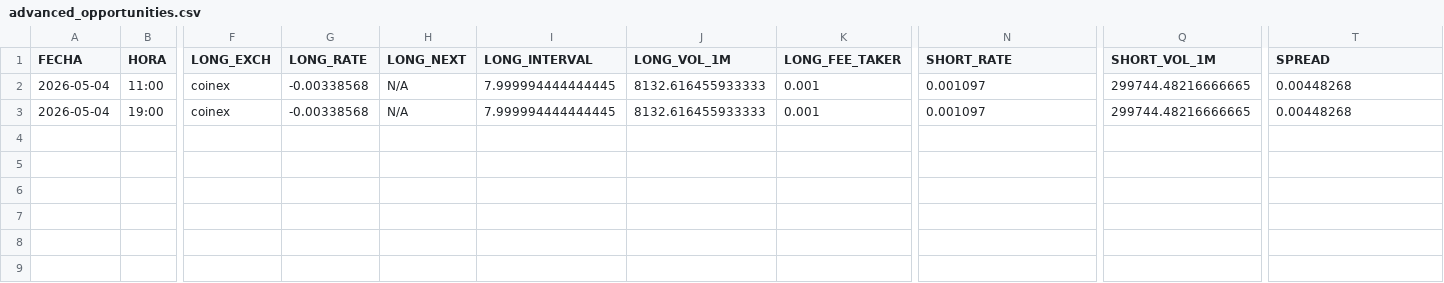
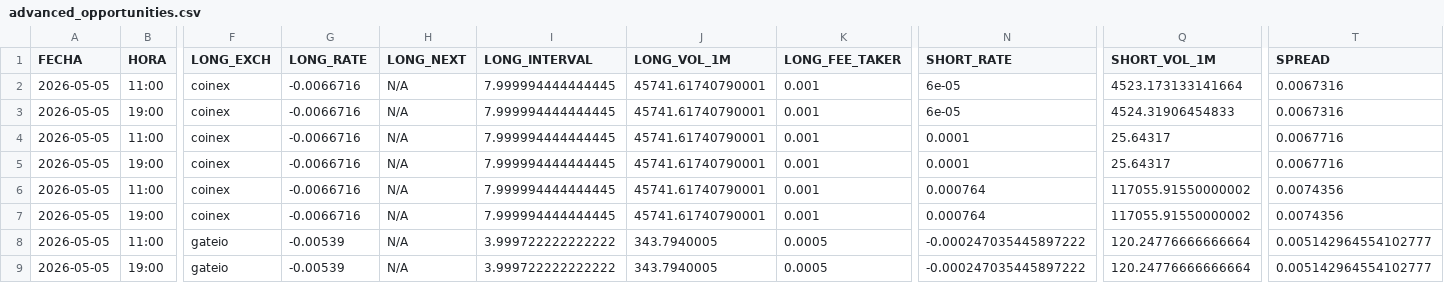
Before and after one commit to quant-ai-bit/antigravity, a CSV file: advanced_opportunities.csv, drawn as a sheet; only a part is shown, gaps mark what is left out; addresses are those after the commit; rows hold the shown columns only; the diff names each change by its address in the sheet, - before the commit and + after, or states it on an @@ line.

```diff
--- a/advanced_opportunities.csv
+++ b/advanced_opportunities.csv
+row 2: 2026-05-05 | 11:00 | coinex | -0.0066716 | N/A | 7.999994444444445 | 45741.61740790001 | 0.001 | 6e-05 | 4523.173133141664 | 0.0067316
+row 3: 2026-05-05 | 19:00 | coinex | -0.0066716 | N/A | 7.999994444444445 | 45741.61740790001 | 0.001 | 6e-05 | 4524.31906454833 | 0.0067316
+row 4: 2026-05-05 | 11:00 | coinex | -0.0066716 | N/A | 7.999994444444445 | 45741.61740790001 | 0.001 | 0.0001 | 25.64317 | 0.0067716
+row 5: 2026-05-05 | 19:00 | coinex | -0.0066716 | N/A | 7.999994444444445 | 45741.61740790001 | 0.001 | 0.0001 | 25.64317 | 0.0067716
-A6:A7 (FECHA): 2026-05-04
+A6:A7 (FECHA): 2026-05-05
-G6:G7 (LONG_RATE): -0.00338568
+G6:G7 (LONG_RATE): -0.0066716
-J6:J7 (LONG_VOL_1M): 8132.616455933333
+J6:J7 (LONG_VOL_1M): 45741.61740790001
-N6:N7 (SHORT_RATE): 0.001097
+N6:N7 (SHORT_RATE): 0.000764
-Q6:Q7 (SHORT_VOL_1M): 299744.48216666665
+Q6:Q7 (SHORT_VOL_1M): 117055.91550000002
-T6:T7 (SPREAD): 0.00448268
+T6:T7 (SPREAD): 0.0074356
+row 8: 2026-05-05 | 11:00 | gateio | -0.00539 | N/A | 3.999722222222222 | 343.7940005 | 0.0005 | -0.000247035445897222 | 120.24776666666664 | 0.005142964554102777
+row 9: 2026-05-05 | 19:00 | gateio | -0.00539 | N/A | 3.999722222222222 | 343.7940005 | 0.0005 | -0.000247035445897222 | 120.24776666666664 | 0.005142964554102777
```
Also changed, not shown: 1 other file.
